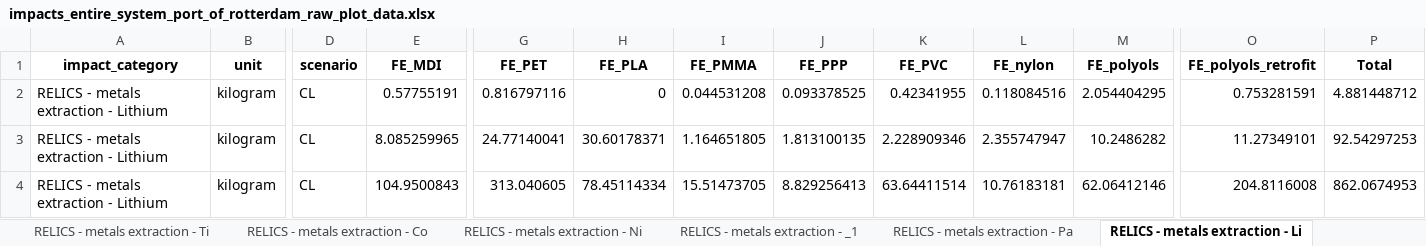
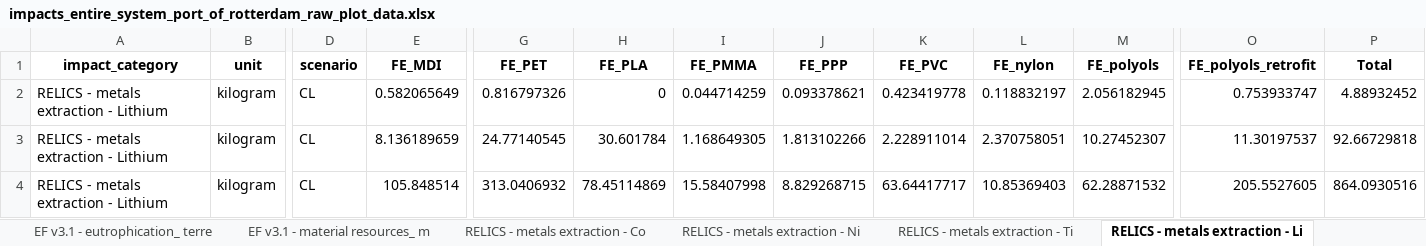
Before and after one commit to tomterlouw/lca_transience, an Excel workbook: figs/impacts_entire_system_port_of_rotterdam_raw_plot_data.xlsx, sheet RELICS - metals extraction - Li, drawn as a sheet; only a part is shown, gaps mark what is left out; values as stored, in another font and other column widths than the file's, no borders; the diff covers the shown part only; the diff names each change by its address in the sheet, - before the commit and + after, or states it on an @@ line.

```diff
--- a/figs/impacts_entire_system_port_of_rotterdam_raw_plot_data.xlsx (sheet RELICS - metals extraction - Li)
+++ b/figs/impacts_entire_system_port_of_rotterdam_raw_plot_data.xlsx (sheet RELICS - metals extraction - Li)
@@ sheet tab order changed: EF v3.1 - eutrophication_ terre | EF v3.1 - material resources_ m | RELICS - metals extraction - Co | RELICS - metals extraction - Ni | RELICS - metals extraction - Ti | RELICS - metals extraction - Li @@
-E2 (FE_MDI): 0.57755191
+E2 (FE_MDI): 0.582065649
-G2 (FE_PET): 0.816797116
+G2 (FE_PET): 0.816797326
-I2 (FE_PMMA): 0.044531208
+I2 (FE_PMMA): 0.044714259
-J2 (FE_PPP): 0.093378525
+J2 (FE_PPP): 0.093378621
-K2 (FE_PVC): 0.42341955
+K2 (FE_PVC): 0.423419778
-L2 (FE_nylon): 0.118084516
+L2 (FE_nylon): 0.118832197
-M2 (FE_polyols): 2.054404295
+M2 (FE_polyols): 2.056182945
-O2 (FE_polyols_retrofit): 0.753281591
+O2 (FE_polyols_retrofit): 0.753933747
-P2 (Total): 4.881448712
+P2 (Total): 4.88932452
-E3 (FE_MDI): 8.085259965
+E3 (FE_MDI): 8.136189659
-G3 (FE_PET): 24.77140041
+G3 (FE_PET): 24.77140545
-H3 (FE_PLA): 30.60178371
+H3 (FE_PLA): 30.601784
-I3 (FE_PMMA): 1.164651805
+I3 (FE_PMMA): 1.168649305
-J3 (FE_PPP): 1.813100135
+J3 (FE_PPP): 1.813102266
-K3 (FE_PVC): 2.228909346
+K3 (FE_PVC): 2.228911014
-L3 (FE_nylon): 2.355747947
+L3 (FE_nylon): 2.370758051
-M3 (FE_polyols): 10.2486282
+M3 (FE_polyols): 10.27452307
-O3 (FE_polyols_retrofit): 11.27349101
+O3 (FE_polyols_retrofit): 11.30197537
-P3 (Total): 92.54297253
+P3 (Total): 92.66729818
-E4 (FE_MDI): 104.9500843
+E4 (FE_MDI): 105.848514
-G4 (FE_PET): 313.040605
+G4 (FE_PET): 313.0406932
-H4 (FE_PLA): 78.45114334
+H4 (FE_PLA): 78.45114869
-I4 (FE_PMMA): 15.51473705
+I4 (FE_PMMA): 15.58407998
-J4 (FE_PPP): 8.829256413
+J4 (FE_PPP): 8.829268715
-K4 (FE_PVC): 63.64411514
+K4 (FE_PVC): 63.64417717
-L4 (FE_nylon): 10.76183181
+L4 (FE_nylon): 10.85369403
-M4 (FE_polyols): 62.06412146
+M4 (FE_polyols): 62.28871532
-O4 (FE_polyols_retrofit): 204.8116008
+O4 (FE_polyols_retrofit): 205.5527605
-P4 (Total): 862.0674953
+P4 (Total): 864.0930516
```
Also changed, not shown: 82 edited cells elsewhere in this sheet, sheet all_data_long, sheet totals, sheet RELICS - metals extraction - _1, sheet RELICS - metals extraction - Co, sheet RELICS - metals extraction - Dy, sheet RELICS - metals extraction - Ir, 11 more sheets, 22 other files.
